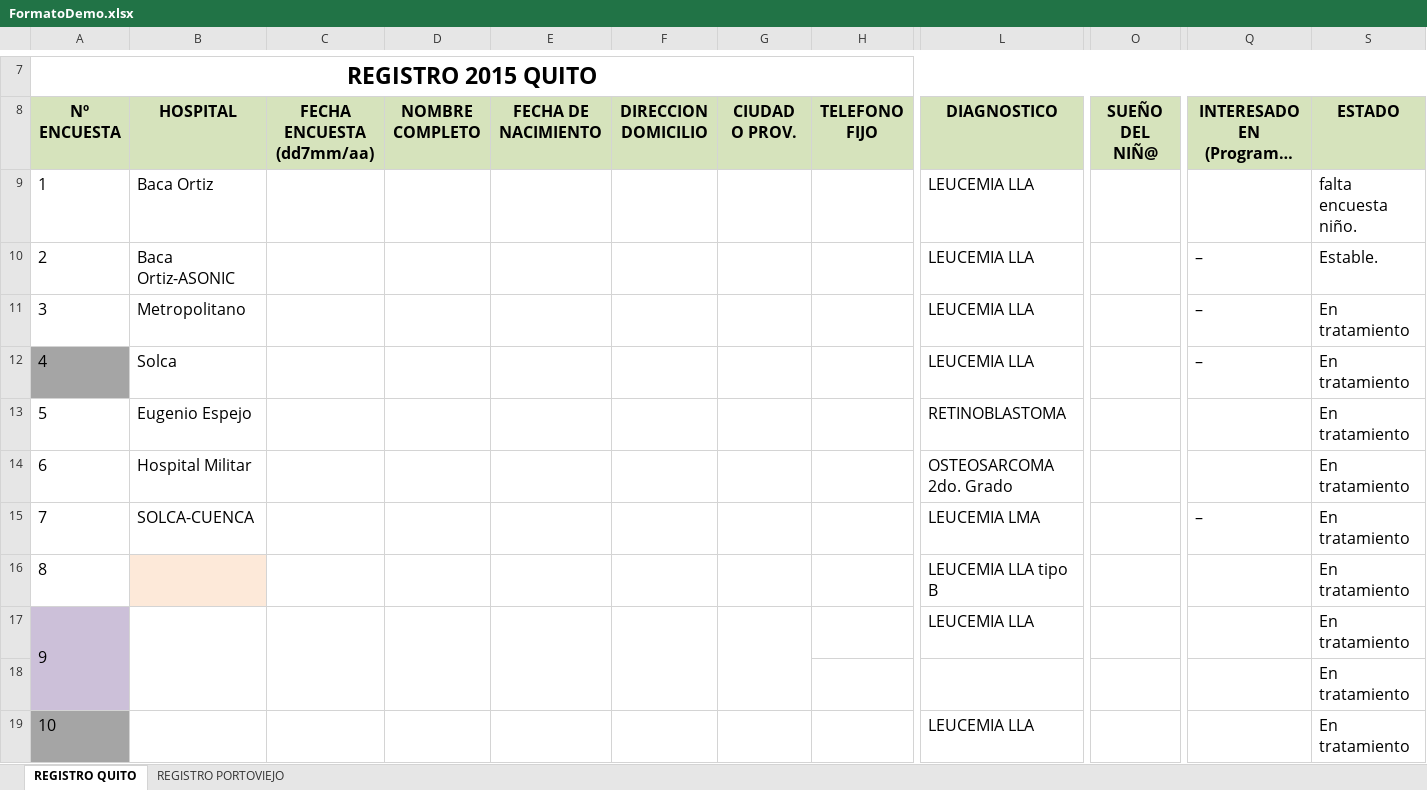
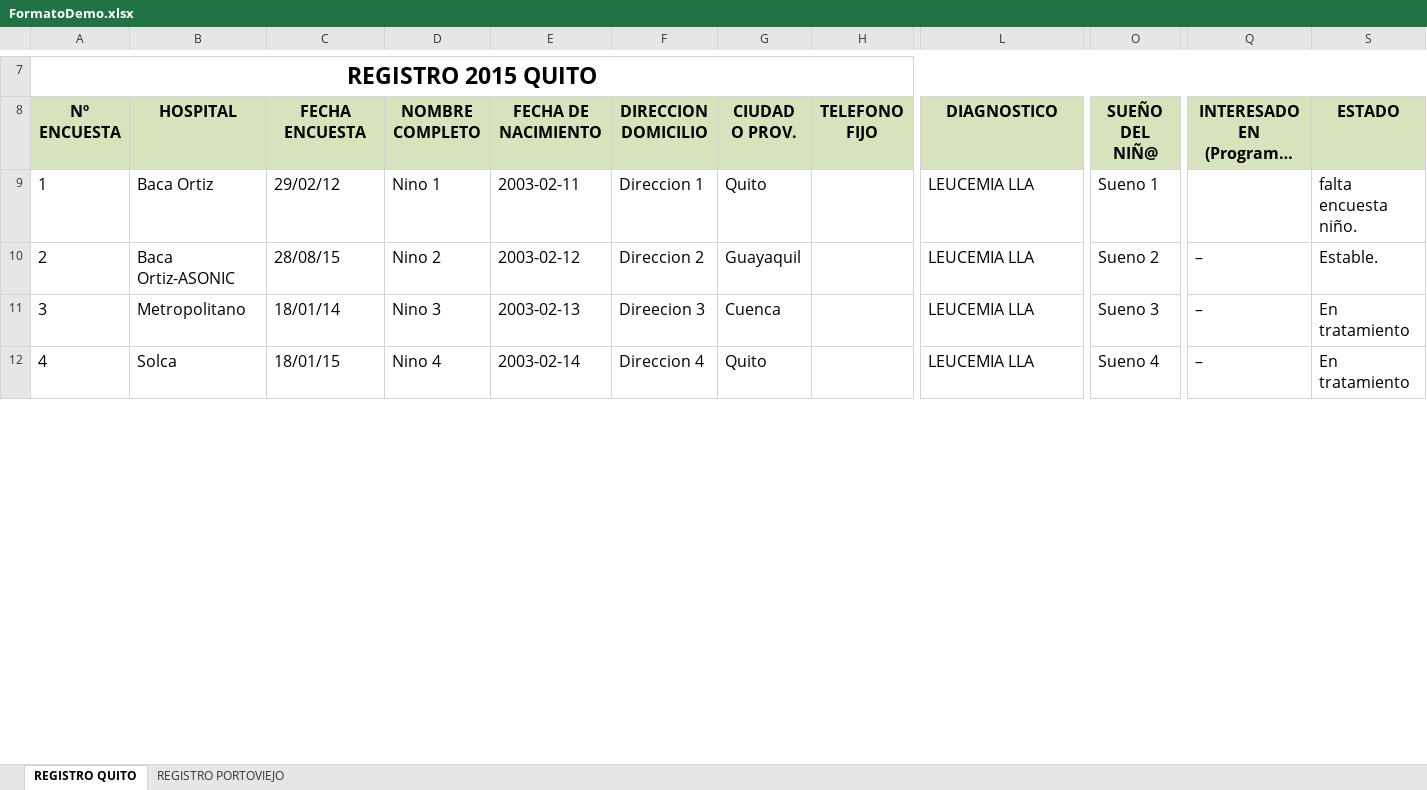
Before and after one commit to dmeza/fcr, an Excel workbook: doc/FormatoDemo.xlsx, sheet REGISTRO QUITO, drawn as a sheet; only a part is shown, gaps mark what is left out; long unchanged cells end in …; values as stored, in another font and other column widths than the file's, no borders; removed rows and columns are numbered as before the commit, all else as after; rows hold the shown columns only; the diff covers the shown part only; the diff names each change by its address in the sheet, - before the commit and + after, or states it on an @@ line.

Commit message:
Read From Document and Create Values in DB missing errorproof

```diff
--- a/doc/FormatoDemo.xlsx (sheet REGISTRO QUITO)
+++ b/doc/FormatoDemo.xlsx (sheet REGISTRO QUITO)
-C8: FECHA ENCUESTA (dd7mm/aa)
+C8: FECHA ENCUESTA
-C9 (FECHA ENCUESTA): (empty)
+C9 (FECHA ENCUESTA): 29/02/12
-D9 (NOMBRE COMPLETO): (empty)
+D9 (NOMBRE COMPLETO): Nino 1
-E9 (FECHA DE NACIMIENTO): (empty)
+E9 (FECHA DE NACIMIENTO): 2003-02-11
-F9 (DIRECCION DOMICILIO): (empty)
+F9 (DIRECCION DOMICILIO): Direccion 1
-G9 (CIUDAD O PROV.): (empty)
+G9 (CIUDAD O PROV.): Quito
-O9 (SUEÑO DEL NIÑ@): (empty)
+O9 (SUEÑO DEL NIÑ@): Sueno 1
-C10 (FECHA ENCUESTA): (empty)
+C10 (FECHA ENCUESTA): 28/08/15
-D10 (NOMBRE COMPLETO): (empty)
+D10 (NOMBRE COMPLETO): Nino 2
-E10 (FECHA DE NACIMIENTO): (empty)
+E10 (FECHA DE NACIMIENTO): 2003-02-12
-F10 (DIRECCION DOMICILIO): (empty)
+F10 (DIRECCION DOMICILIO): Direccion 2
-G10 (CIUDAD O PROV.): (empty)
+G10 (CIUDAD O PROV.): Guayaquil
-O10 (SUEÑO DEL NIÑ@): (empty)
+O10 (SUEÑO DEL NIÑ@): Sueno 2
-C11 (FECHA ENCUESTA): (empty)
+C11 (FECHA ENCUESTA): 18/01/14
-D11 (NOMBRE COMPLETO): (empty)
+D11 (NOMBRE COMPLETO): Nino 3
-E11 (FECHA DE NACIMIENTO): (empty)
+E11 (FECHA DE NACIMIENTO): 2003-02-13
-F11 (DIRECCION DOMICILIO): (empty)
+F11 (DIRECCION DOMICILIO): Direecion 3
-G11 (CIUDAD O PROV.): (empty)
+G11 (CIUDAD O PROV.): Cuenca
-O11 (SUEÑO DEL NIÑ@): (empty)
+O11 (SUEÑO DEL NIÑ@): Sueno 3
-A12 fill: #A5A5A5
+A12 fill: none
-C12 (FECHA ENCUESTA): (empty)
+C12 (FECHA ENCUESTA): 18/01/15
-D12 (NOMBRE COMPLETO): (empty)
+D12 (NOMBRE COMPLETO): Nino 4
-E12 (FECHA DE NACIMIENTO): (empty)
+E12 (FECHA DE NACIMIENTO): 2003-02-14
-F12 (DIRECCION DOMICILIO): (empty)
+F12 (DIRECCION DOMICILIO): Direccion 4
-G12 (CIUDAD O PROV.): (empty)
+G12 (CIUDAD O PROV.): Quito
-O12 (SUEÑO DEL NIÑ@): (empty)
+O12 (SUEÑO DEL NIÑ@): Sueno 4
-row 13: 5 | Eugenio Espejo |  |  |  |  |  |  | RETINOBLASTOMA |  |  | En tratamiento
-row 14: 6 | Hospital Militar |  |  |  |  |  |  | OSTEOSARCOMA 2do. Grado |  |  | En tratamiento
-row 15: 7 | SOLCA-CUENCA |  |  |  |  |  |  | LEUCEMIA LMA |  | – | En tratamiento
-row 16: 8 |  |  |  |  |  |  |  | LEUCEMIA LLA tipo B |  |  | En tratamiento
-row 17: 9 |  |  |  |  |  |  |  | LEUCEMIA LLA |  |  | En tratamiento
-row 18:  |  |  |  |  |  |  |  |  |  |  | En tratamiento
-row 19: 10 |  |  |  |  |  |  |  | LEUCEMIA LLA |  |  | En tratamiento
```
Also changed, not shown: 1 added row and 3 removed rows elsewhere in this sheet, 8 other files.
